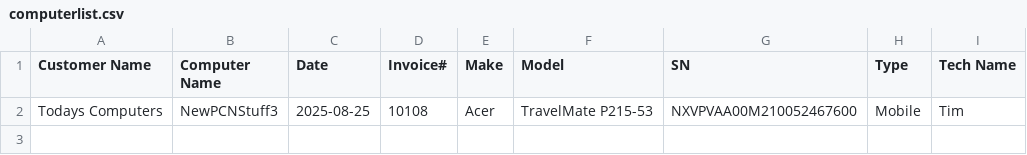
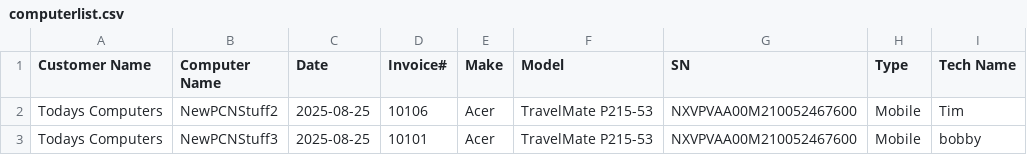
Before and after one commit to TCBCTim/BasicPrep, a CSV file: computerlist.csv, drawn as a sheet.

Commit message:
Updated computerlist.csv with NewPCNStuff3

```diff
--- a/computerlist.csv
+++ b/computerlist.csv
@@ -1,2 +1,3 @@
 "Customer Name","Computer Name","Date","Invoice#","Make","Model","SN","Type","Tech Name"
-"Todays Computers","NewPCNStuff3","2025-08-25","10108","Acer","TravelMate P215-53","NXVPVAA00M210052467600","Mobile","Tim"
+"Todays Computers","NewPCNStuff2","2025-08-25","10106","Acer","TravelMate P215-53","NXVPVAA00M210052467600","Mobile","Tim"
+"Todays Computers","NewPCNStuff3","2025-08-25","10101","Acer","TravelMate P215-53","NXVPVAA00M210052467600","Mobile","bobby"
```
